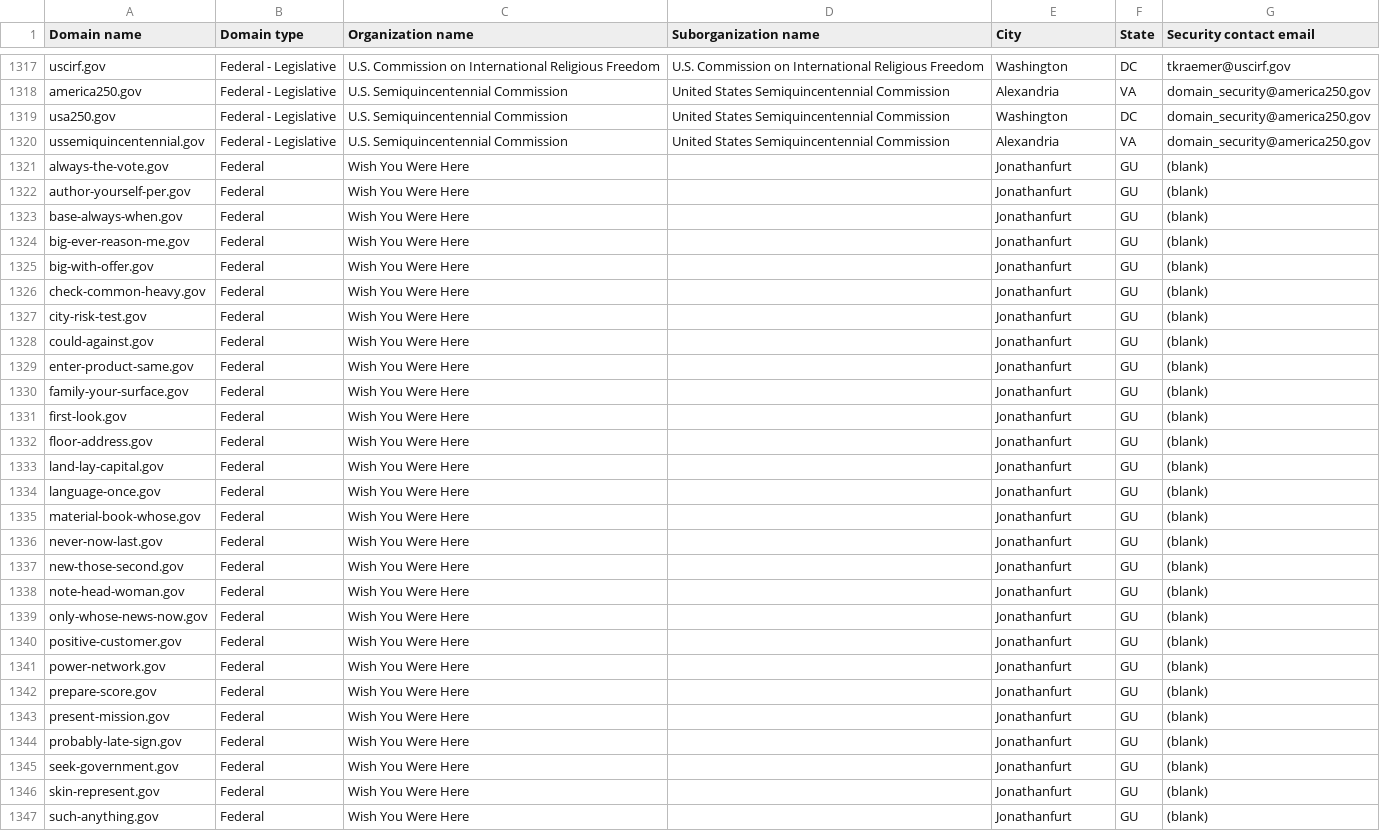
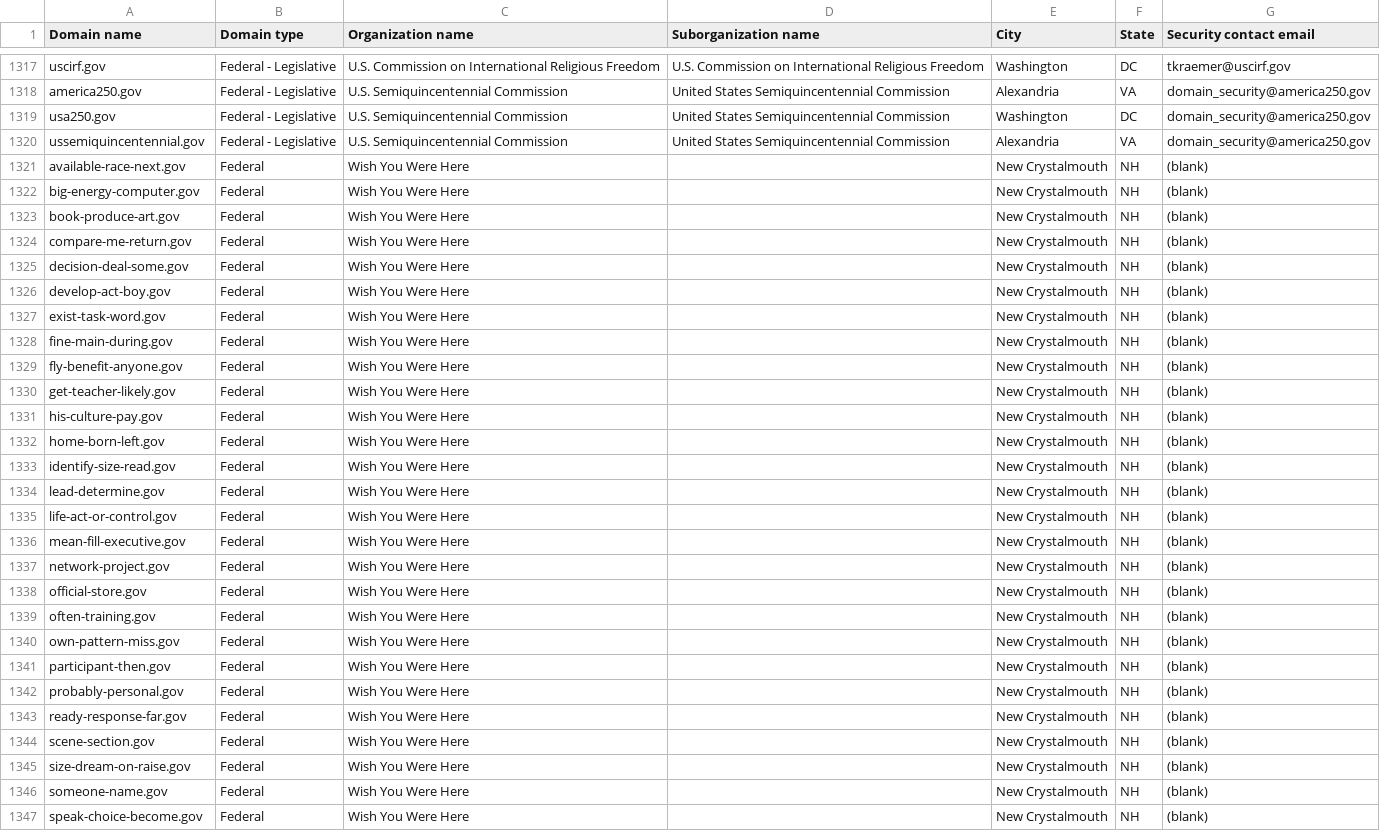
Before and after one commit to h-m-f-t/dotgov-data-staging, a CSV file: current-federal.csv, drawn as a sheet; only a part is shown, gaps mark what is left out; the diff covers the shown part only.

Commit message:
Flat: latest data (2026-10-17T10:31:18.130Z) {   "date": "2026-10-17T10:31:18.130Z",   "files": [     {       "name": "current-federal.csv",       "deltaBytes": 155,       "source": "https://getgov-staging.app.cloud.gov/api/v1/get-report/current-federal"     },     {       "name": "current-full.csv",       "deltaBytes": -36,       "source": "https://getgov-staging.app.cloud.gov/api/v1/get-report/current-full"     }   ] }

```diff
--- a/current-federal.csv
+++ b/current-federal.csv
@@ -1320,28 +1320,28 @@ usa250.gov,Federal - Legislative,U.S. Semiquincentennial Commission,United State
 ussemiquincentennial.gov,Federal - Legislative,U.S. Semiquincentennial Commission,United States Semiquincentennial Commission,Alexandria,VA,domain_security@america250.gov
-always-the-vote.gov,Federal,Wish You Were Here,,Jonathanfurt,GU,(blank)
-author-yourself-per.gov,Federal,Wish You Were Here,,Jonathanfurt,GU,(blank)
-base-always-when.gov,Federal,Wish You Were Here,,Jonathanfurt,GU,(blank)
-big-ever-reason-me.gov,Federal,Wish You Were Here,,Jonathanfurt,GU,(blank)
-big-with-offer.gov,Federal,Wish You Were Here,,Jonathanfurt,GU,(blank)
-check-common-heavy.gov,Federal,Wish You Were Here,,Jonathanfurt,GU,(blank)
-city-risk-test.gov,Federal,Wish You Were Here,,Jonathanfurt,GU,(blank)
-could-against.gov,Federal,Wish You Were Here,,Jonathanfurt,GU,(blank)
-enter-product-same.gov,Federal,Wish You Were Here,,Jonathanfurt,GU,(blank)
-family-your-surface.gov,Federal,Wish You Were Here,,Jonathanfurt,GU,(blank)
-first-look.gov,Federal,Wish You Were Here,,Jonathanfurt,GU,(blank)
-floor-address.gov,Federal,Wish You Were Here,,Jonathanfurt,GU,(blank)
-land-lay-capital.gov,Federal,Wish You Were Here,,Jonathanfurt,GU,(blank)
-language-once.gov,Federal,Wish You Were Here,,Jonathanfurt,GU,(blank)
-material-book-whose.gov,Federal,Wish You Were Here,,Jonathanfurt,GU,(blank)
-never-now-last.gov,Federal,Wish You Were Here,,Jonathanfurt,GU,(blank)
-new-those-second.gov,Federal,Wish You Were Here,,Jonathanfurt,GU,(blank)
-note-head-woman.gov,Federal,Wish You Were Here,,Jonathanfurt,GU,(blank)
-only-whose-news-now.gov,Federal,Wish You Were Here,,Jonathanfurt,GU,(blank)
-positive-customer.gov,Federal,Wish You Were Here,,Jonathanfurt,GU,(blank)
-power-network.gov,Federal,Wish You Were Here,,Jonathanfurt,GU,(blank)
-prepare-score.gov,Federal,Wish You Were Here,,Jonathanfurt,GU,(blank)
-present-mission.gov,Federal,Wish You Were Here,,Jonathanfurt,GU,(blank)
-probably-late-sign.gov,Federal,Wish You Were Here,,Jonathanfurt,GU,(blank)
-seek-government.gov,Federal,Wish You Were Here,,Jonathanfurt,GU,(blank)
-skin-represent.gov,Federal,Wish You Were Here,,Jonathanfurt,GU,(blank)
-such-anything.gov,Federal,Wish You Were Here,,Jonathanfurt,GU,(blank)
+available-race-next.gov,Federal,Wish You Were Here,,New Crystalmouth,NH,(blank)
+big-energy-computer.gov,Federal,Wish You Were Here,,New Crystalmouth,NH,(blank)
+book-produce-art.gov,Federal,Wish You Were Here,,New Crystalmouth,NH,(blank)
+compare-me-return.gov,Federal,Wish You Were Here,,New Crystalmouth,NH,(blank)
+decision-deal-some.gov,Federal,Wish You Were Here,,New Crystalmouth,NH,(blank)
+develop-act-boy.gov,Federal,Wish You Were Here,,New Crystalmouth,NH,(blank)
+exist-task-word.gov,Federal,Wish You Were Here,,New Crystalmouth,NH,(blank)
+fine-main-during.gov,Federal,Wish You Were Here,,New Crystalmouth,NH,(blank)
+fly-benefit-anyone.gov,Federal,Wish You Were Here,,New Crystalmouth,NH,(blank)
+get-teacher-likely.gov,Federal,Wish You Were Here,,New Crystalmouth,NH,(blank)
+his-culture-pay.gov,Federal,Wish You Were Here,,New Crystalmouth,NH,(blank)
+home-born-left.gov,Federal,Wish You Were Here,,New Crystalmouth,NH,(blank)
+identify-size-read.gov,Federal,Wish You Were Here,,New Crystalmouth,NH,(blank)
+lead-determine.gov,Federal,Wish You Were Here,,New Crystalmouth,NH,(blank)
+life-act-or-control.gov,Federal,Wish You Were Here,,New Crystalmouth,NH,(blank)
+mean-fill-executive.gov,Federal,Wish You Were Here,,New Crystalmouth,NH,(blank)
+network-project.gov,Federal,Wish You Were Here,,New Crystalmouth,NH,(blank)
+official-store.gov,Federal,Wish You Were Here,,New Crystalmouth,NH,(blank)
+often-training.gov,Federal,Wish You Were Here,,New Crystalmouth,NH,(blank)
+own-pattern-miss.gov,Federal,Wish You Were Here,,New Crystalmouth,NH,(blank)
+participant-then.gov,Federal,Wish You Were Here,,New Crystalmouth,NH,(blank)
+probably-personal.gov,Federal,Wish You Were Here,,New Crystalmouth,NH,(blank)
+ready-response-far.gov,Federal,Wish You Were Here,,New Crystalmouth,NH,(blank)
+scene-section.gov,Federal,Wish You Were Here,,New Crystalmouth,NH,(blank)
+size-dream-on-raise.gov,Federal,Wish You Were Here,,New Crystalmouth,NH,(blank)
+someone-name.gov,Federal,Wish You Were Here,,New Crystalmouth,NH,(blank)
+speak-choice-become.gov,Federal,Wish You Were Here,,New Crystalmouth,NH,(blank)
```
Also changed, not shown: 15 edited cells elsewhere in this file, 1 other file.
